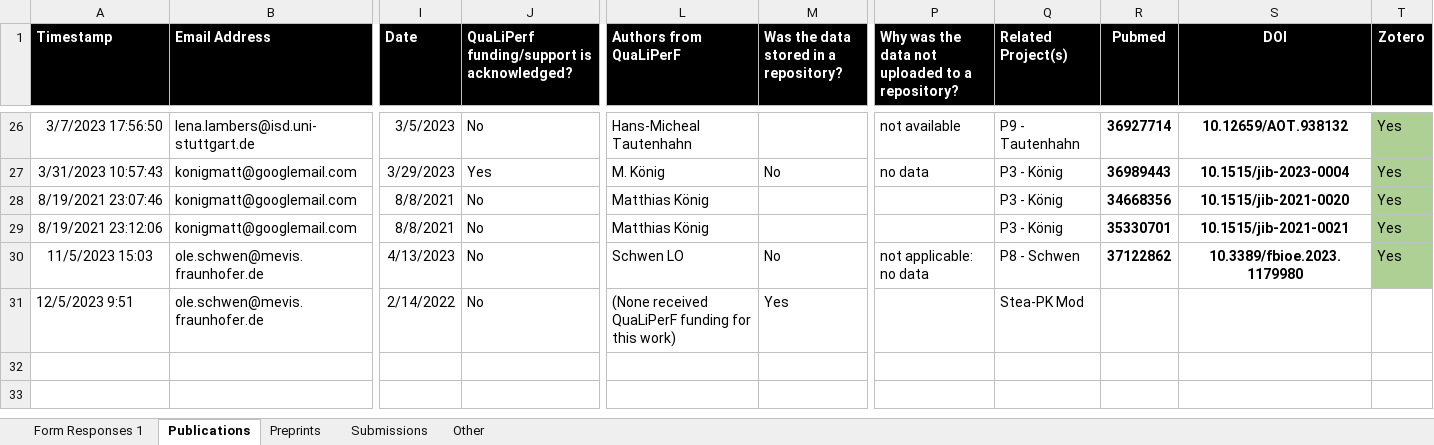
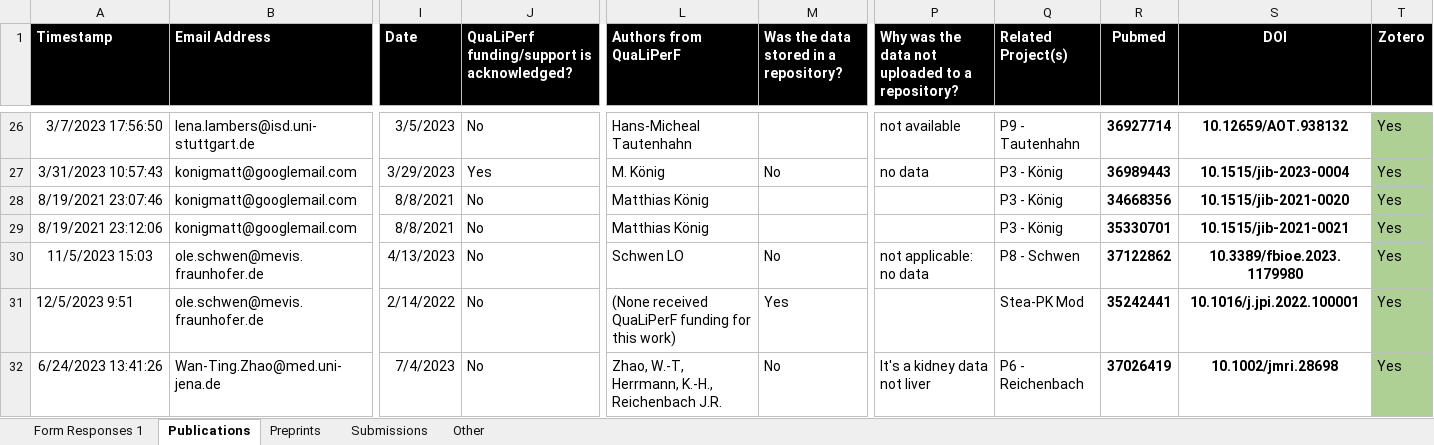
Before and after one commit to qualiperf/qualiperf.github.io, an Excel workbook: assets/news/qualiperf_news.xlsx, sheet Publications, drawn as a sheet; only a part is shown, gaps mark what is left out; values as stored, in another font and other column widths than the file's, no borders; rows hold the shown columns only; the diff names each change by its address in the sheet, - before the commit and + after, or states it on an @@ line.

Commit message:
updated news

```diff
--- a/assets/news/qualiperf_news.xlsx (sheet Publications)
+++ b/assets/news/qualiperf_news.xlsx (sheet Publications)
-R31 (Pubmed): (empty)
+R31 (Pubmed): 35242441
-S31 (DOI): (empty)
+S31 (DOI): 10.1016/j.jpi.2022.100001
-T31 (Zotero): (empty)
+T31 (Zotero): Yes
-T31 fill: none
+T31 fill: #AFD095
+row 32: 6/24/2023 13:41:26 | Wan-Ting.Zhao@med.uni-jena.de | 7/4/2023 | No | Zhao, W.-T, Herrmann, K.-H., Reichenbach J.R. | No | It's a kidney data not liver | P6 - Reichenbach | 37026419 | 10.1002/jmri.28698 | Yes
```
